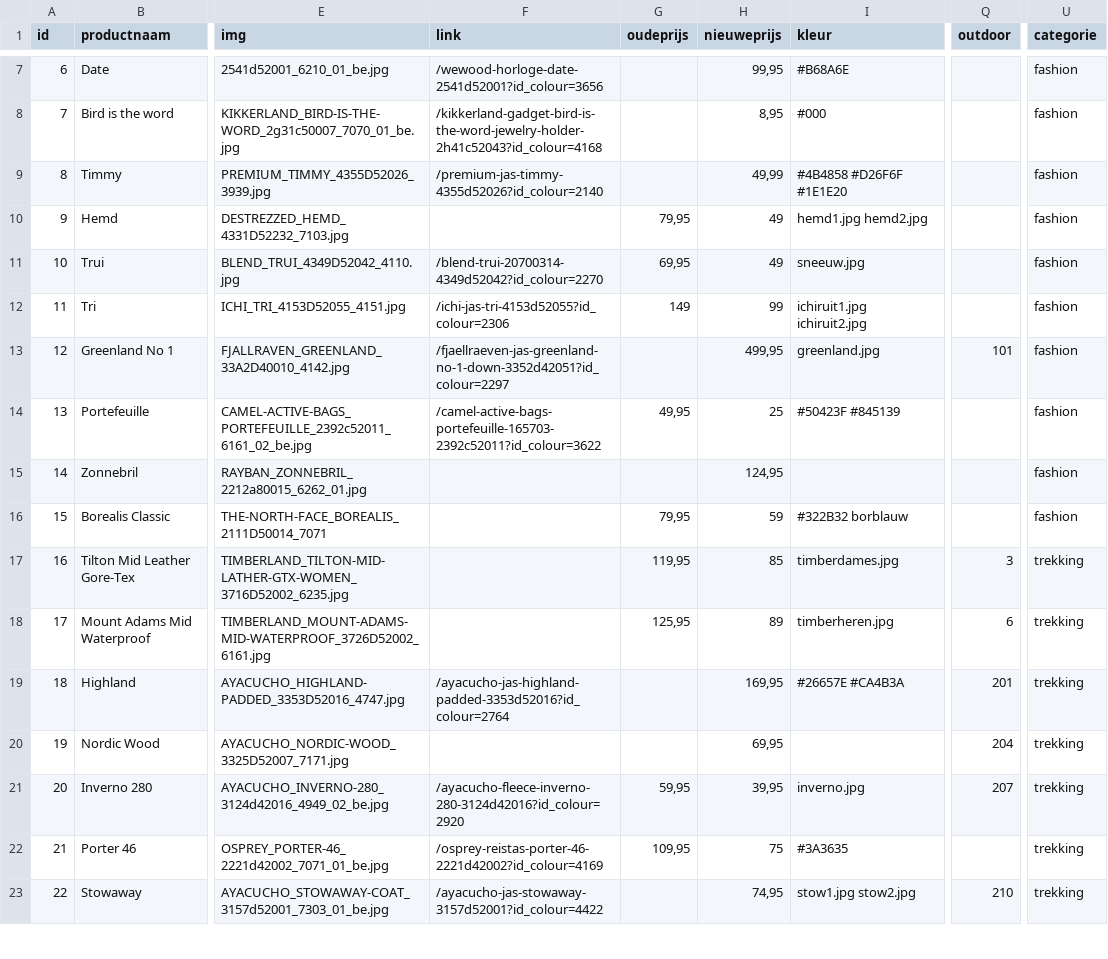
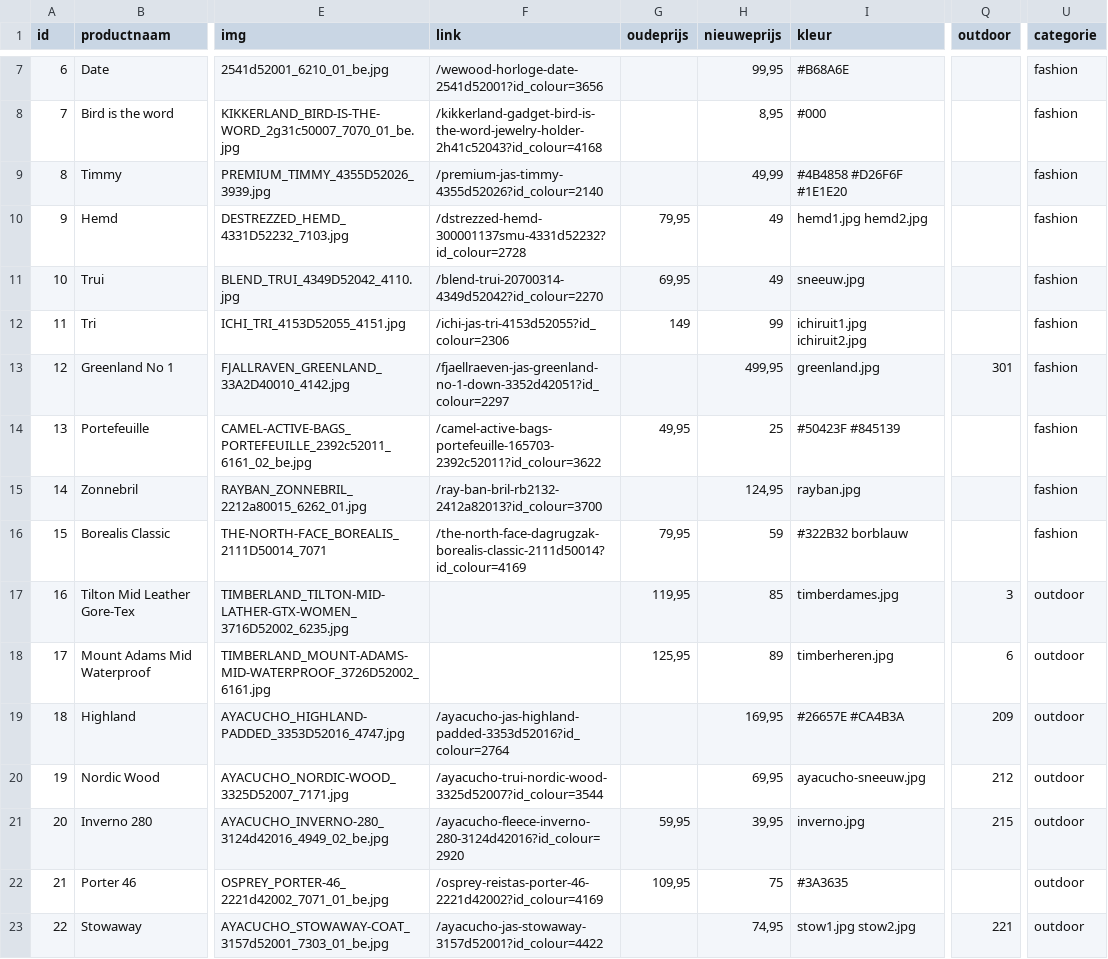
Before and after one commit to ASAdventure-web/LP_folder_1510, a CSV file: excel/csv/producten.csv, drawn as a sheet; only a part is shown, gaps mark what is left out; the diff covers the shown part only; the diff names each change by its address in the sheet, - before the commit and + after, or states it on an @@ line.

Commit message:
producten updaten

```diff
--- a/excel/csv/producten.csv
+++ b/excel/csv/producten.csv
-F10 (link): (empty)
+F10 (link): /dstrezzed-hemd-300001137smu-4331d52232?id_colour=2728
-Q13 (outdoor): 101
+Q13 (outdoor): 301
-F15 (link): (empty)
+F15 (link): /ray-ban-bril-rb2132-2412a82013?id_colour=3700
-I15 (kleur): (empty)
+I15 (kleur): rayban.jpg
-F16 (link): (empty)
+F16 (link): /the-north-face-dagrugzak-borealis-classic-2111d50014?id_colour=4169
-U17:U23 (categorie): trekking
+U17:U23 (categorie): outdoor
-Q19 (outdoor): 201
+Q19 (outdoor): 209
-F20 (link): (empty)
+F20 (link): /ayacucho-trui-nordic-wood-3325d52007?id_colour=3544
-I20 (kleur): (empty)
+I20 (kleur): ayacucho-sneeuw.jpg
-Q20 (outdoor): 204
+Q20 (outdoor): 212
-Q21 (outdoor): 207
+Q21 (outdoor): 215
-Q23 (outdoor): 210
+Q23 (outdoor): 221
```
Also changed, not shown: 1 added row and 60 edited cells elsewhere in this file.
